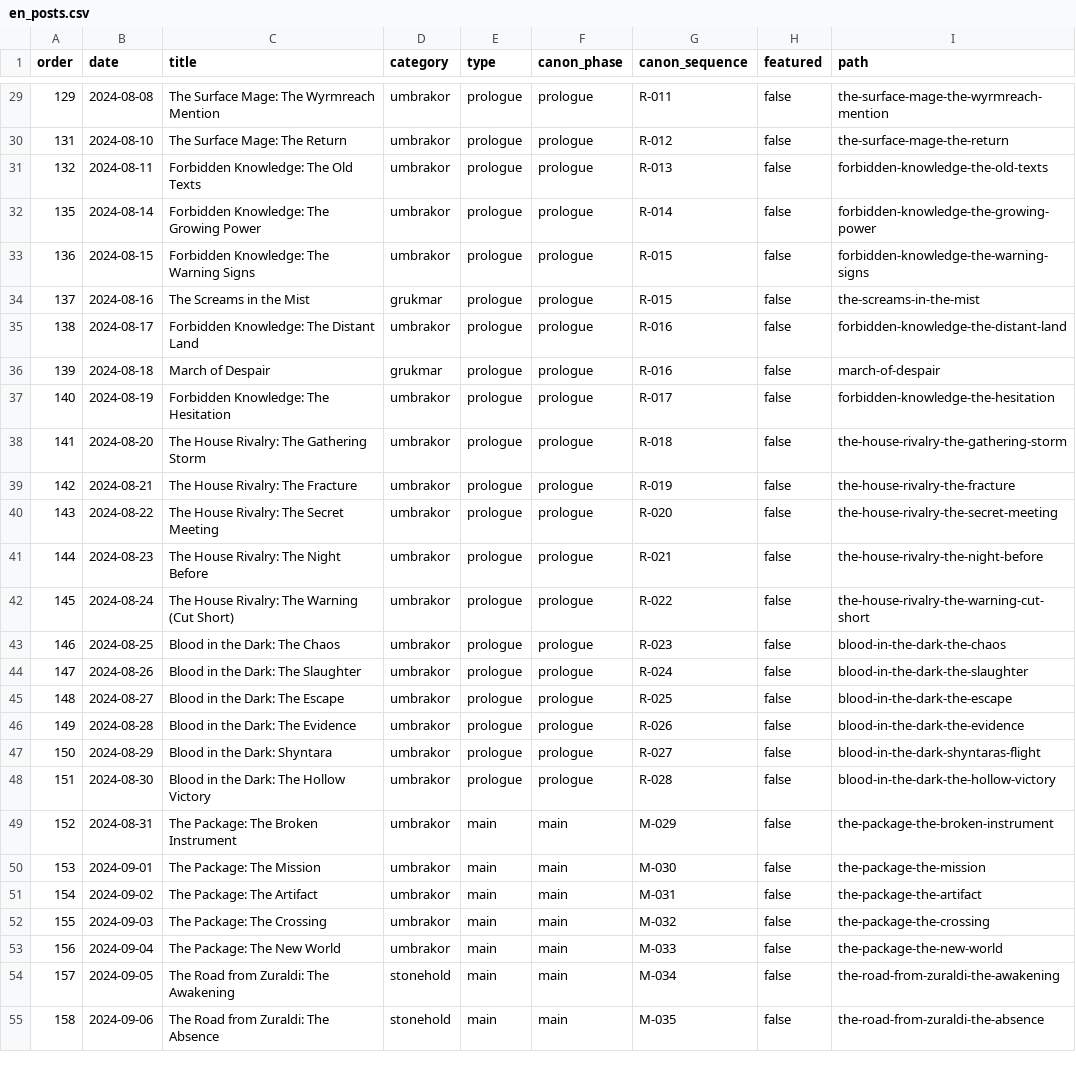
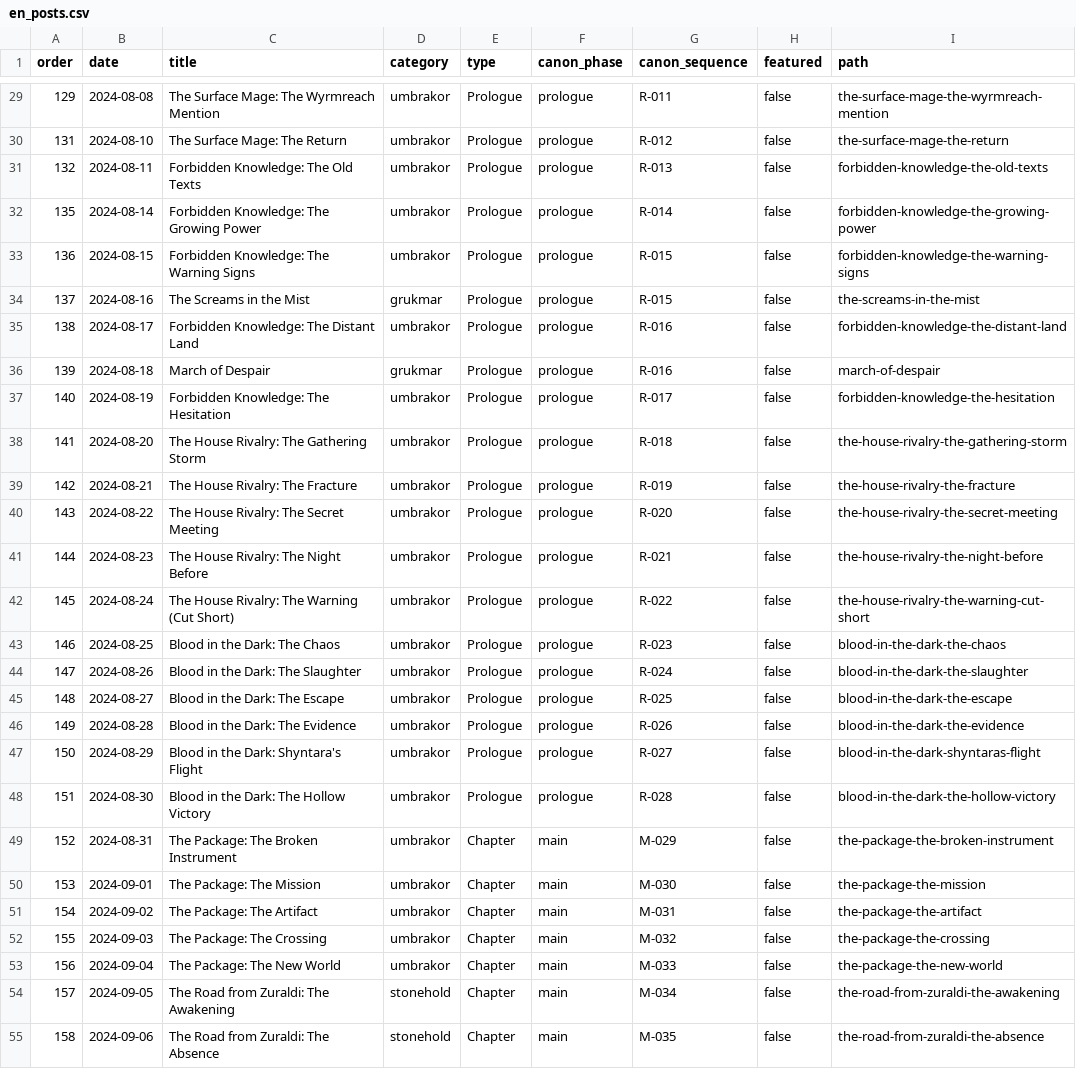
Before and after one commit to danielsobrado/drusniel, a CSV file: reports/en_posts.csv, drawn as a sheet; only a part is shown, gaps mark what is left out; the diff covers the shown part only; the diff names each change by its address in the sheet, - before the commit and + after, or states it on an @@ line.

```diff
--- a/reports/en_posts.csv
+++ b/reports/en_posts.csv
-E29:E48 (type): prologue
+E29:E48 (type): Prologue
-C47 (title): Blood in the Dark: Shyntara
+C47 (title): Blood in the Dark: Shyntara's Flight
-E49:E55 (type): main
+E49:E55 (type): Chapter
```
Also changed, not shown: 37 edited cells elsewhere in this file, reports/es_posts.csv, 1 other file.
